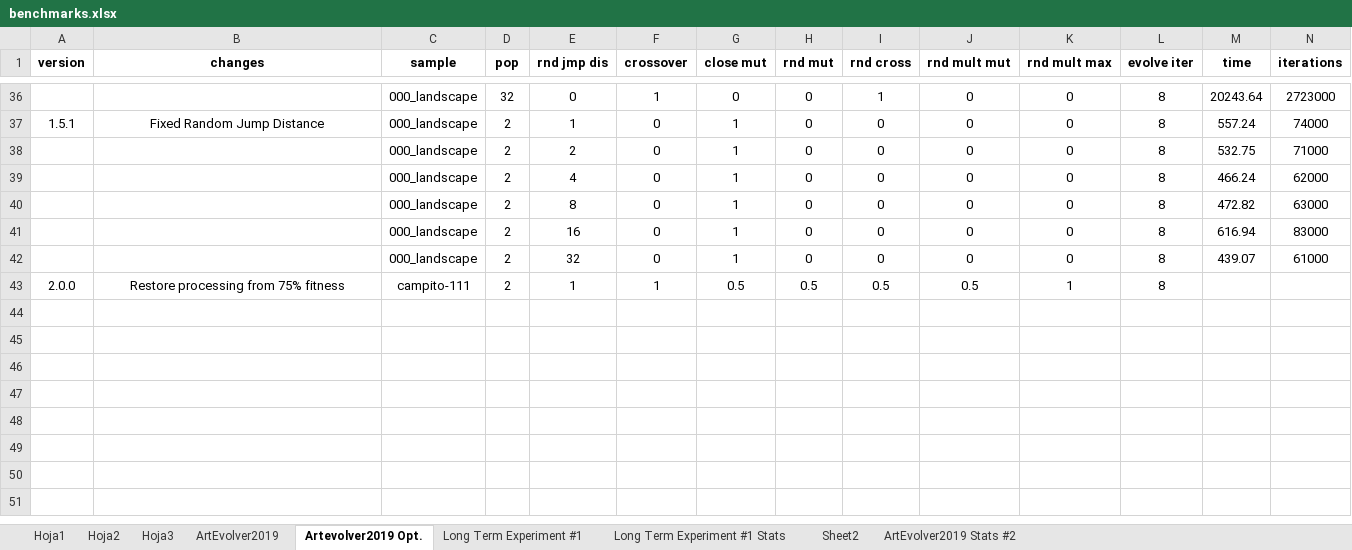
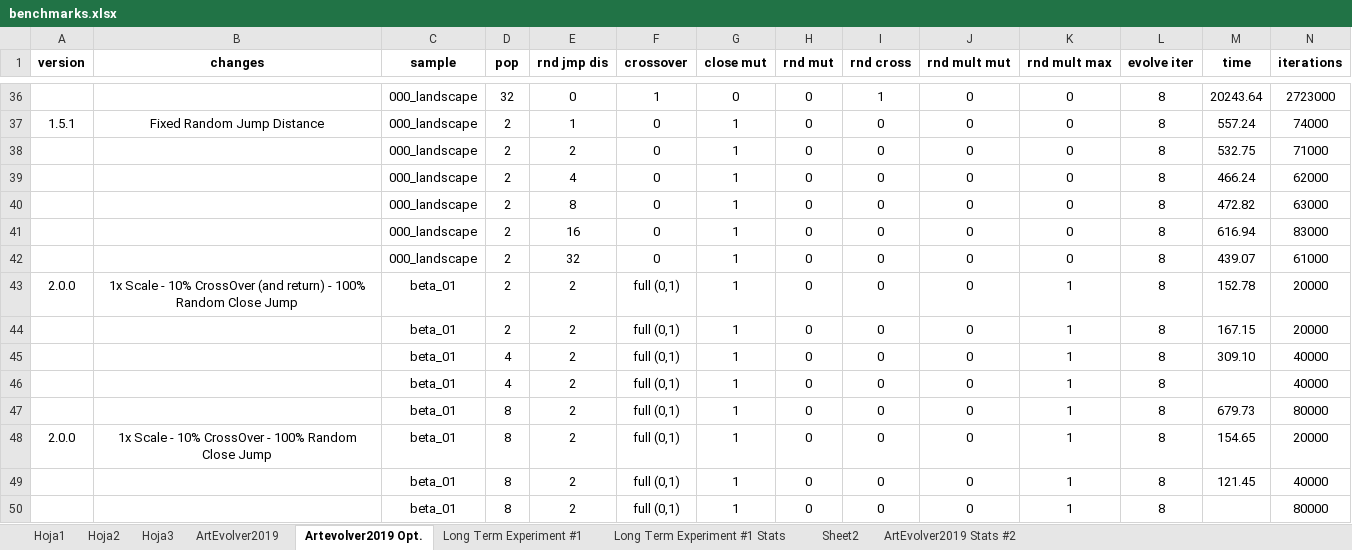
Before and after one commit to Geomancer86/ArtEvolver, an Excel workbook: src/main/resources/benchmarks.xlsx, sheet Artevolver2019 Opt., drawn as a sheet; only a part is shown, gaps mark what is left out; values as stored, in another font and other column widths than the file's, no borders; conditional formats not drawn; removed rows and columns are numbered as before the commit, all else as after; rows hold the shown columns only; the diff names each change by its address in the sheet, - before the commit and + after, or states it on an @@ line.

```diff
--- a/src/main/resources/benchmarks.xlsx (sheet Artevolver2019 Opt.)
+++ b/src/main/resources/benchmarks.xlsx (sheet Artevolver2019 Opt.)
-row 43: 2.0.0 | Restore processing from 75% fitness | campito-111 | 2 | 1 | 1 | 0.5 | 0.5 | 0.5 | 0.5 | 1 | 8
+row 43: 2.0.0 | 1x Scale - 10% CrossOver (and return) - 100% Random Close Jump | beta_01 | 2 | 2 | full (0,1) | 1 | 0 | 0 | 0 | 1 | 8 | 152.78 | 20000
+row 44:  |  | beta_01 | 2 | 2 | full (0,1) | 1 | 0 | 0 | 0 | 1 | 8 | 167.15 | 20000
+row 45:  |  | beta_01 | 4 | 2 | full (0,1) | 1 | 0 | 0 | 0 | 1 | 8 | 309.10 | 40000
+row 46:  |  | beta_01 | 4 | 2 | full (0,1) | 1 | 0 | 0 | 0 | 1 | 8 |  | 40000
+row 47:  |  | beta_01 | 8 | 2 | full (0,1) | 1 | 0 | 0 | 0 | 1 | 8 | 679.73 | 80000
+row 48: 2.0.0 | 1x Scale - 10% CrossOver - 100% Random Close Jump | beta_01 | 8 | 2 | full (0,1) | 1 | 0 | 0 | 0 | 1 | 8 | 154.65 | 20000
+row 49:  |  | beta_01 | 8 | 2 | full (0,1) | 1 | 0 | 0 | 0 | 1 | 8 | 121.45 | 40000
+row 50:  |  | beta_01 | 8 | 2 | full (0,1) | 1 | 0 | 0 | 0 | 1 | 8 |  | 80000
```
Also changed, not shown: sheet Long Term Experiment #1 Stats, sheet ArtEvolver2019 Stats #2, charts or pictures, 9 other files.
